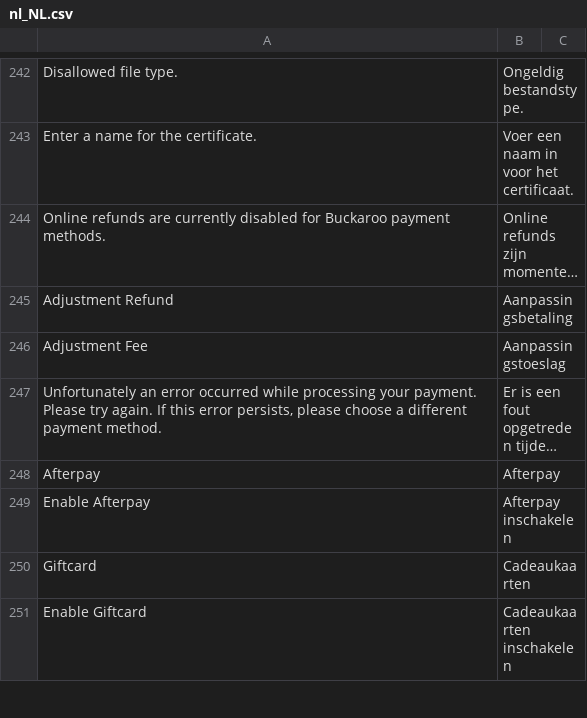
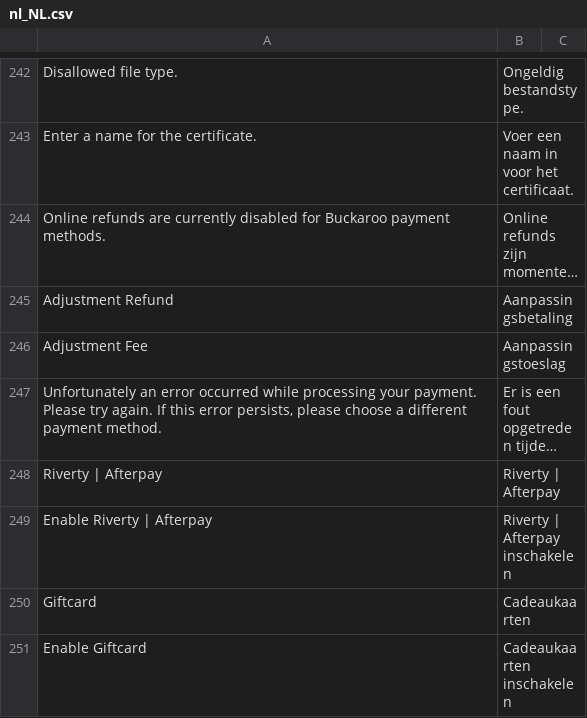
Before and after one commit to buckaroo-it/Magento2, a CSV file: i18n/nl_NL.csv, drawn as a sheet; only a part is shown, gaps mark what is left out; long unchanged cells end in …; removed rows and columns are numbered as before the commit, all else as after; the diff names each change by its address in the sheet, - before the commit and + after, or states it on an @@ line.

```diff
--- a/i18n/nl_NL.csv
+++ b/i18n/nl_NL.csv
-row 248: Afterpay | Afterpay
-row 249: Enable Afterpay | Afterpay inschakelen
+row 248: Riverty | Afterpay | Riverty | Afterpay
+row 249: Enable Riverty | Afterpay | Riverty | Afterpay inschakelen
```
Also changed, not shown: i18n/de_DE.csv, i18n/fr_FR.csv, 9 other files.
